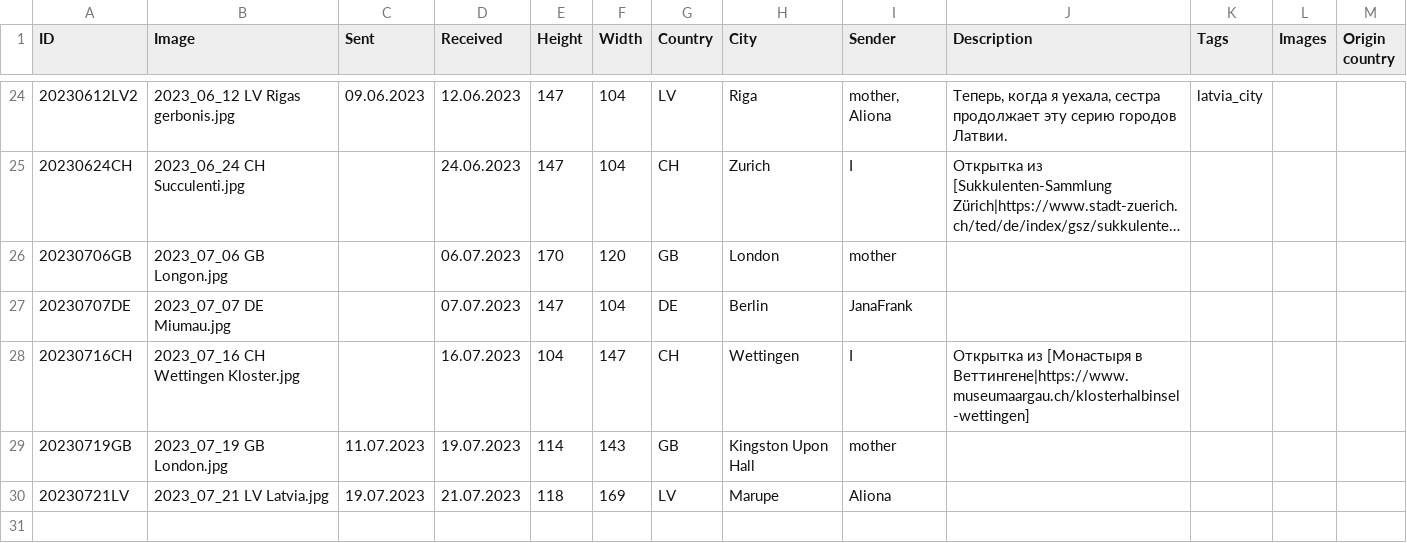
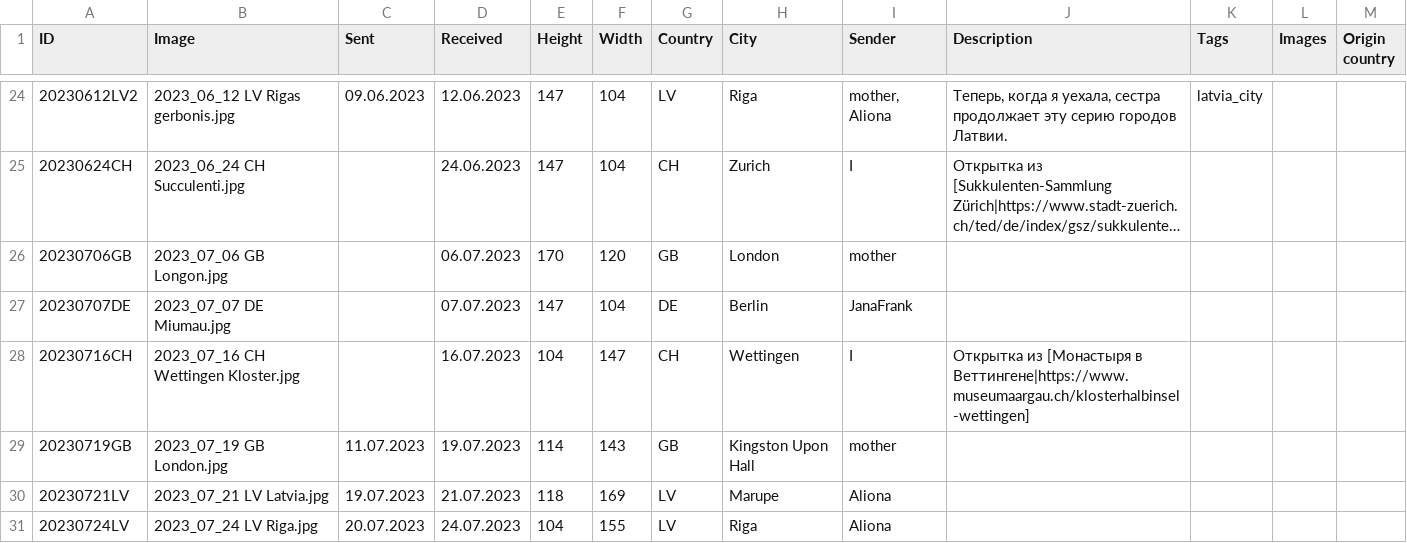
Before and after one commit to KarinaCher/collection, a TSV file: src/main/resources/Postcard collection - 2023.tsv, drawn as a sheet; only a part is shown, gaps mark what is left out; long unchanged cells end in …; the diff names each change by its address in the sheet, - before the commit and + after, or states it on an @@ line.

```diff
--- a/src/main/resources/Postcard collection - 2023.tsv
+++ b/src/main/resources/Postcard collection - 2023.tsv
+row 31: 20230724LV | 2023_07_24 LV Riga.jpg | 20.07.2023 | 24.07.2023 | 104 | 155 | LV | Riga | Aliona
```
Also changed, not shown: 1 other file.
